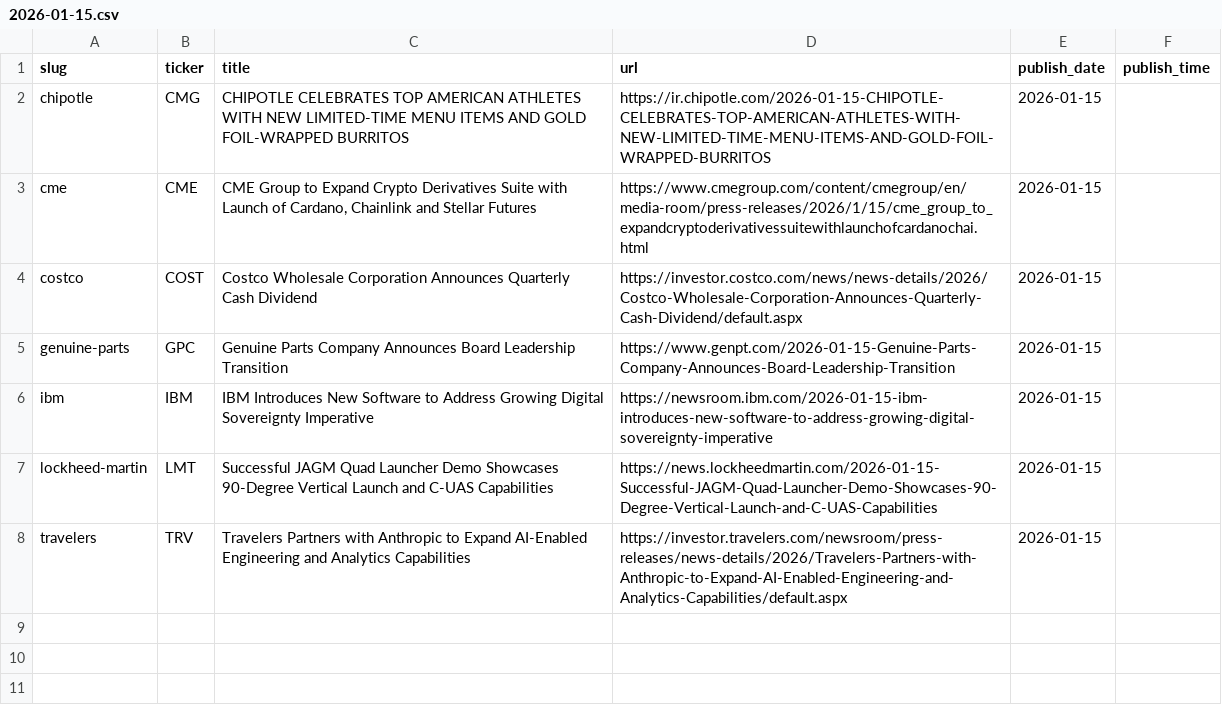
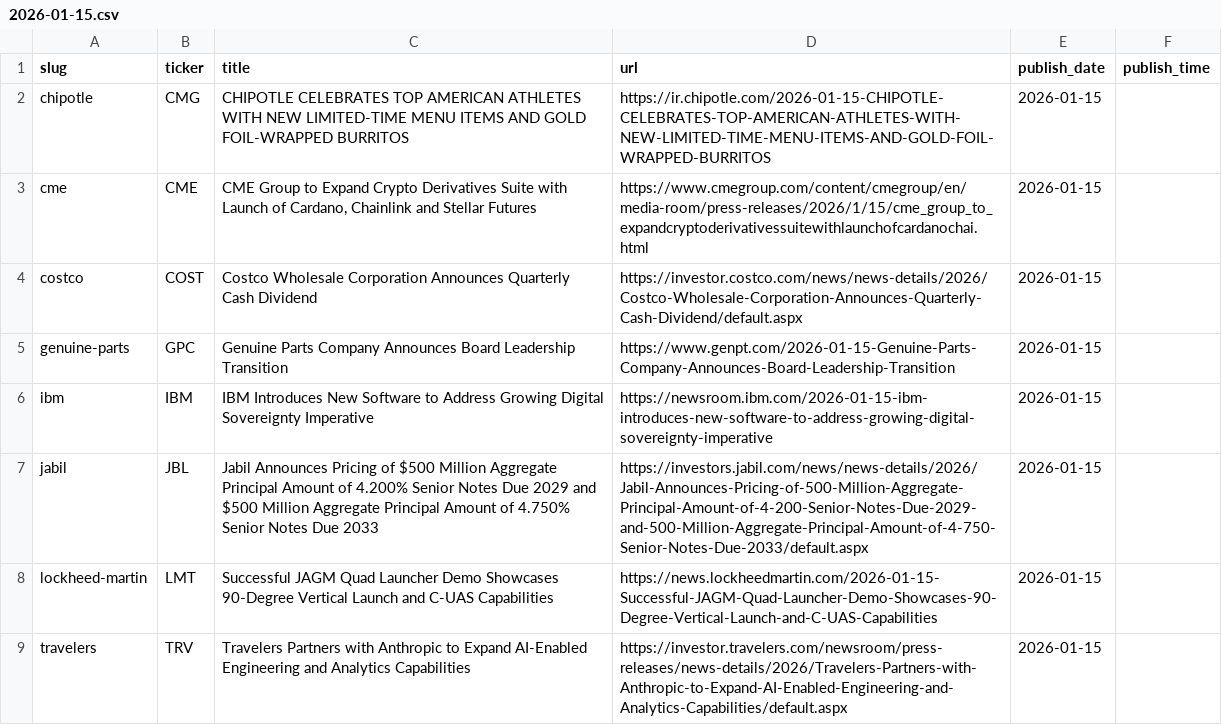
Before and after one commit to KamarajuKusumanchi/primary_wire, a CSV file: data/2026/2026-01-15.csv, drawn as a sheet.

```diff
--- a/data/2026/2026-01-15.csv
+++ b/data/2026/2026-01-15.csv
@@ -6,2 +6,3 @@ genuine-parts,GPC,Genuine Parts Company Announces Board Leadership Transition,ht
 ibm,IBM,IBM Introduces New Software to Address Growing Digital Sovereignty Imperative,https://newsroom.ibm.com/2026-01-15-ibm-introduces-new-software-to-address-growing-digital-sovereignty-imperative,2026-01-15,
+jabil,JBL,Jabil Announces Pricing of $500 Million Aggregate Principal Amount of 4.200% Senior Notes Due 2029 and $500 Million Aggregate Principal Amount of 4.750% Senior Notes Due 2033,https://investors.jabil.com/news/news-details/2026/Jabil-Announces-Pricing-of-500-Million-Aggregate-Principal-Amount-of-4-200-Senior-Notes-Due-2029-and-500-Million-Aggregate-Principal-Amount-of-4-750-Senior-Notes-Due-2033/default.aspx,2026-01-15,
 lockheed-martin,LMT,Successful JAGM Quad Launcher Demo Showcases 90-Degree Vertical Launch and C-UAS Capabilities,https://news.lockheedmartin.com/2026-01-15-Successful-JAGM-Quad-Launcher-Demo-Showcases-90-Degree-Vertical-Launch-and-C-UAS-Capabilities,2026-01-15,
```
Also changed, not shown: data/2026/2026-01-20.csv, data/2026/2026-01-22.csv, 15 other files.
